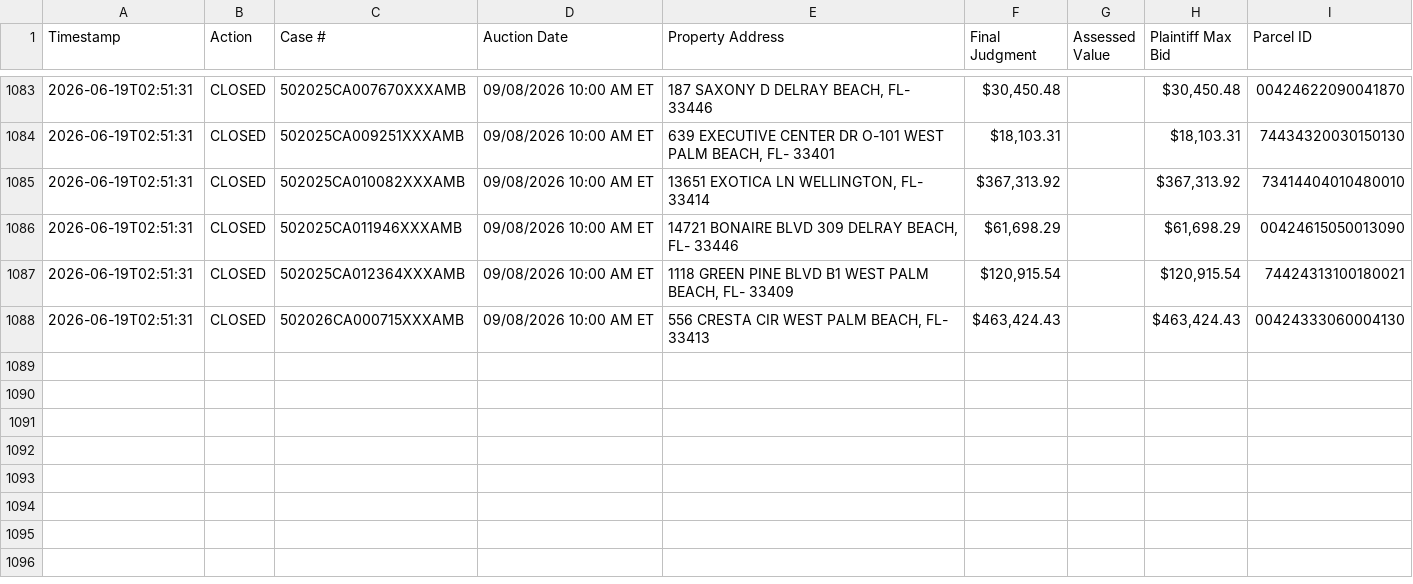
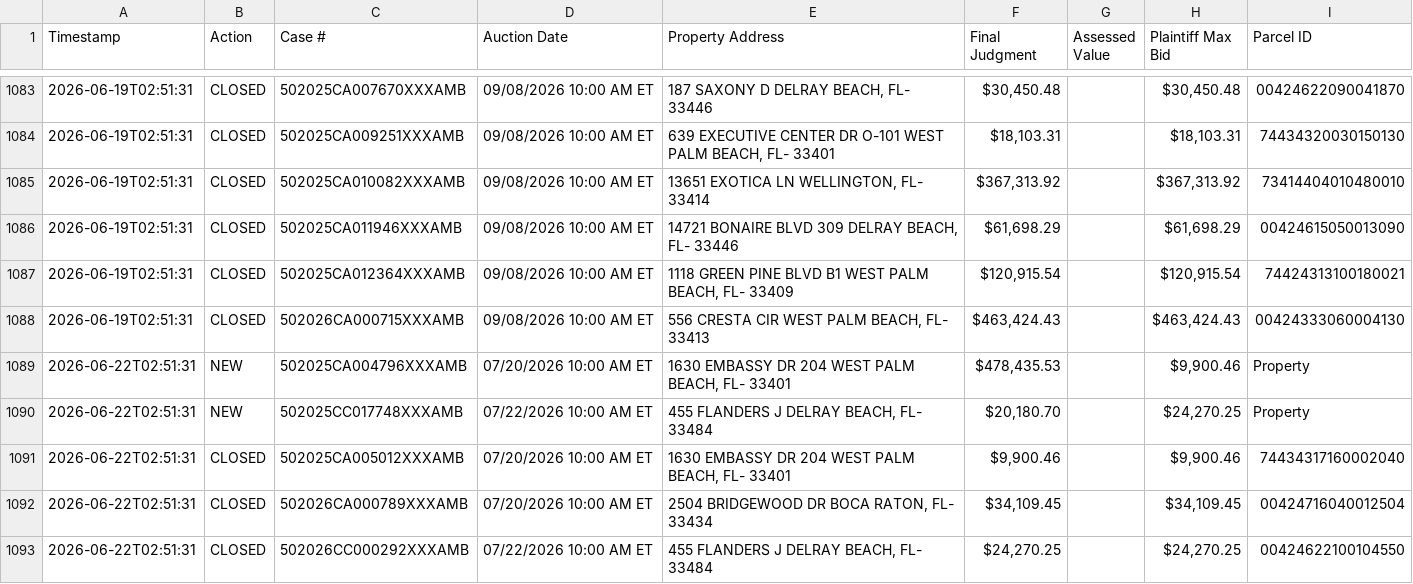
Before and after one commit to figlesias7/realforeclose-palmbeach, a CSV file: data/event_log.csv, drawn as a sheet; only a part is shown, gaps mark what is left out.

```diff
--- a/data/event_log.csv
+++ b/data/event_log.csv
@@ -1088 +1088,6 @@ Timestamp,Action,Case #,Auction Date,Property Address,Final Judgment,Assessed Va
 2026-06-19T02:51:31,CLOSED,502026CA000715XXXAMB,09/08/2026 10:00 AM ET,"556 CRESTA CIR WEST PALM BEACH, FL- 33413","$463,424.43",,"$463,424.43",00424333060004130
+2026-06-22T02:51:31,NEW,502025CA004796XXXAMB,07/20/2026 10:00 AM ET,"1630 EMBASSY DR 204 WEST PALM BEACH, FL- 33401","$478,435.53",,"$9,900.46",Property
+2026-06-22T02:51:31,NEW,502025CC017748XXXAMB,07/22/2026 10:00 AM ET,"455 FLANDERS J DELRAY BEACH, FL- 33484","$20,180.70",,"$24,270.25",Property
+2026-06-22T02:51:31,CLOSED,502025CA005012XXXAMB,07/20/2026 10:00 AM ET,"1630 EMBASSY DR 204 WEST PALM BEACH, FL- 33401","$9,900.46",,"$9,900.46",74434317160002040
+2026-06-22T02:51:31,CLOSED,502026CA000789XXXAMB,07/20/2026 10:00 AM ET,"2504 BRIDGEWOOD DR BOCA RATON, FL- 33434","$34,109.45",,"$34,109.45",00424716040012504
+2026-06-22T02:51:31,CLOSED,502026CC000292XXXAMB,07/22/2026 10:00 AM ET,"455 FLANDERS J DELRAY BEACH, FL- 33484","$24,270.25",,"$24,270.25",00424622100104550
```
Also changed, not shown: data/all_seen.csv, 3 other files.
